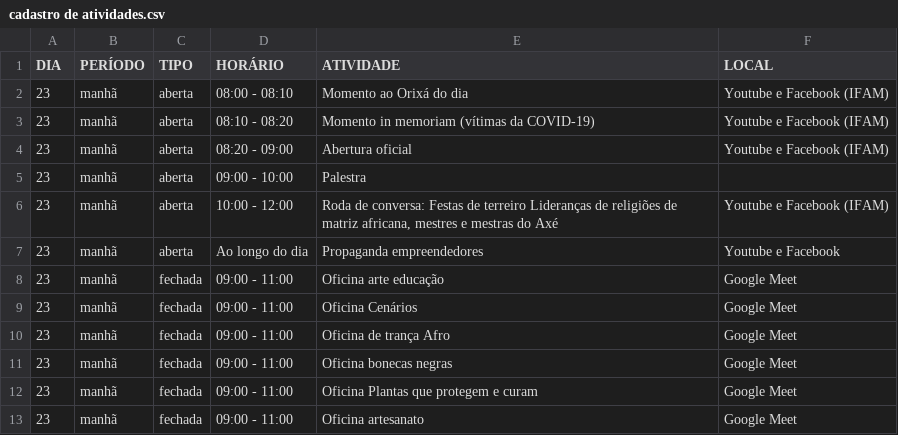
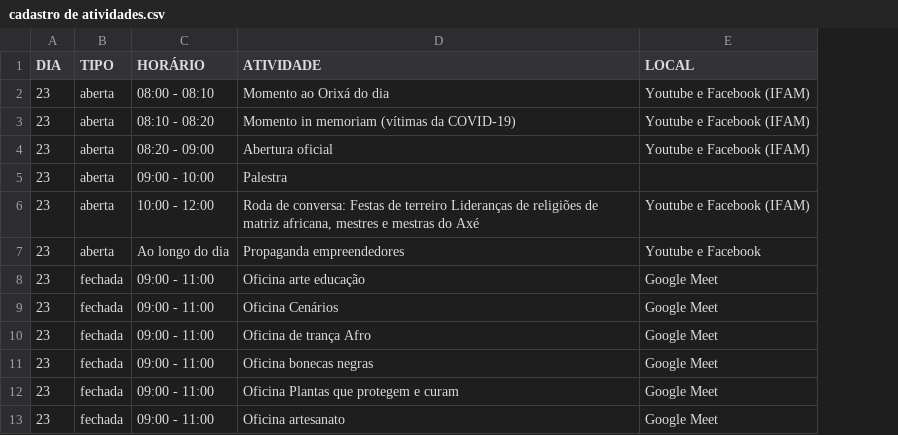
Before and after one commit to Andrimarciely/sernegra, a CSV file: cadastro de atividades.csv, drawn as a sheet; only a part is shown; the diff names each change by its address in the sheet, - before the commit and + after, or states it on an @@ line.

```diff
--- a/cadastro de atividades.csv
+++ b/cadastro de atividades.csv
-column B (PERÍODO), rows 2-13: all manhã
```
Also changed, not shown: 3 other files.
